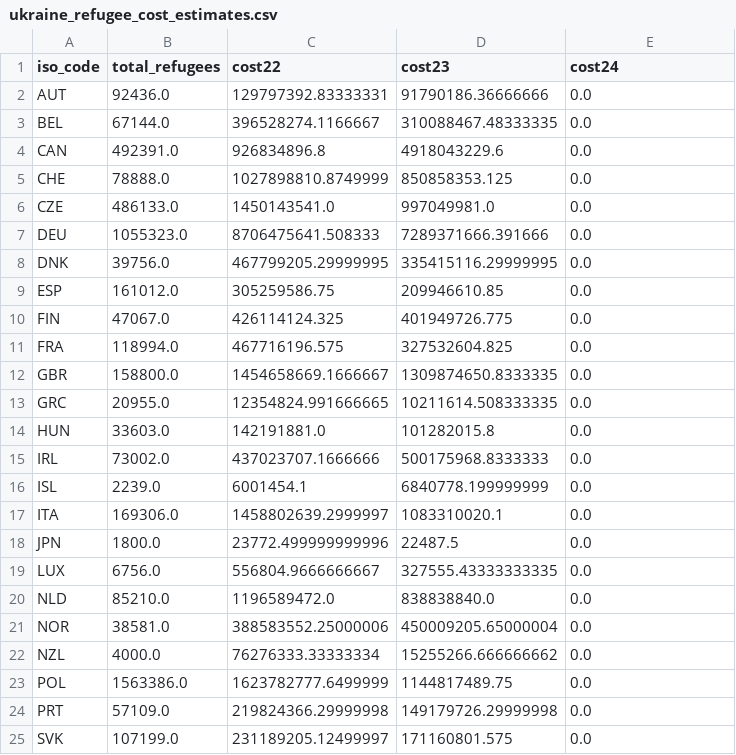
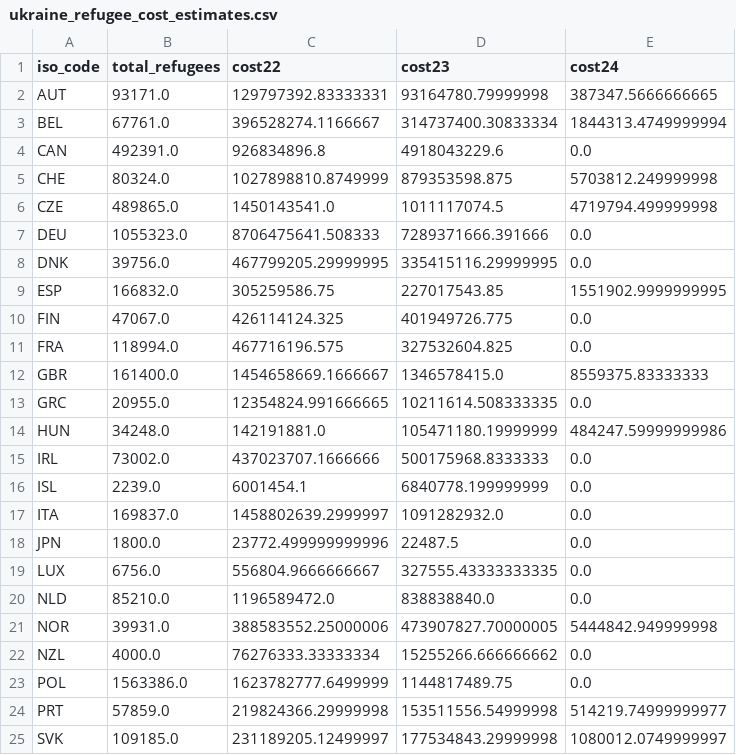
Before and after one commit to ONEcampaign/ukraine_oda_tracker, a CSV file: output/ukraine_refugee_cost_estimates.csv, drawn as a sheet; only a part is shown; the diff covers the shown part only.

```diff
--- a/output/ukraine_refugee_cost_estimates.csv
+++ b/output/ukraine_refugee_cost_estimates.csv
@@ -1,18 +1,18 @@
 iso_code,total_refugees,cost22,cost23,cost24
-AUT,92436.0,129797392.83333331,91790186.36666666,0.0
-BEL,67144.0,396528274.1166667,310088467.48333335,0.0
+AUT,93171.0,129797392.83333331,93164780.79999998,387347.5666666665
+BEL,67761.0,396528274.1166667,314737400.30833334,1844313.4749999994
 CAN,492391.0,926834896.8,4918043229.6,0.0
-CHE,78888.0,1027898810.8749999,850858353.125,0.0
-CZE,486133.0,1450143541.0,997049981.0,0.0
+CHE,80324.0,1027898810.8749999,879353598.875,5703812.249999998
+CZE,489865.0,1450143541.0,1011117074.5,4719794.499999998
 DEU,1055323.0,8706475641.508333,7289371666.391666,0.0
 DNK,39756.0,467799205.29999995,335415116.29999995,0.0
-ESP,161012.0,305259586.75,209946610.85,0.0
+ESP,166832.0,305259586.75,227017543.85,1551902.9999999995
 FIN,47067.0,426114124.325,401949726.775,0.0
 FRA,118994.0,467716196.575,327532604.825,0.0
-GBR,158800.0,1454658669.1666667,1309874650.8333335,0.0
+GBR,161400.0,1454658669.1666667,1346578415.0,8559375.83333333
 GRC,20955.0,12354824.991666665,10211614.508333335,0.0
-HUN,33603.0,142191881.0,101282015.8,0.0
+HUN,34248.0,142191881.0,105471180.19999999,484247.59999999986
 IRL,73002.0,437023707.1666666,500175968.8333333,0.0
 ISL,2239.0,6001454.1,6840778.199999999,0.0
-ITA,169306.0,1458802639.2999997,1083310020.1,0.0
+ITA,169837.0,1458802639.2999997,1091282932.0,0.0
 JPN,1800.0,23772.499999999996,22487.5,0.0
@@ -20,6 +20,6 @@ LUX,6756.0,556804.9666666667,327555.43333333335,0.0
 NLD,85210.0,1196589472.0,838838840.0,0.0
-NOR,38581.0,388583552.25000006,450009205.65000004,0.0
+NOR,39931.0,388583552.25000006,473907827.70000005,5444842.949999998
 NZL,4000.0,76276333.33333334,15255266.666666662,0.0
 POL,1563386.0,1623782777.6499999,1144817489.75,0.0
-PRT,57109.0,219824366.29999998,149179726.29999998,0.0
-SVK,107199.0,231189205.12499997,171160801.575,0.0
+PRT,57859.0,219824366.29999998,153511556.54999998,514219.74999999977
+SVK,109185.0,231189205.12499997,177534843.29999998,1080012.0749999997
```
Also changed, not shown: 6 edited cells elsewhere in this file, output/hcr_data.csv, output/updates.csv, 4 other files.
